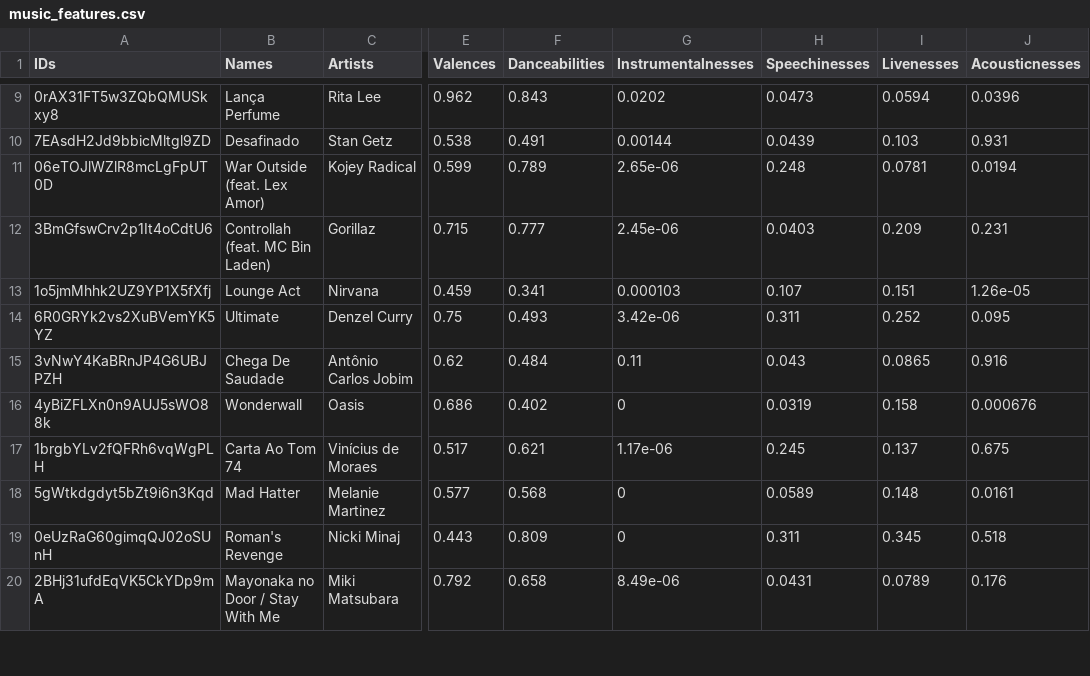
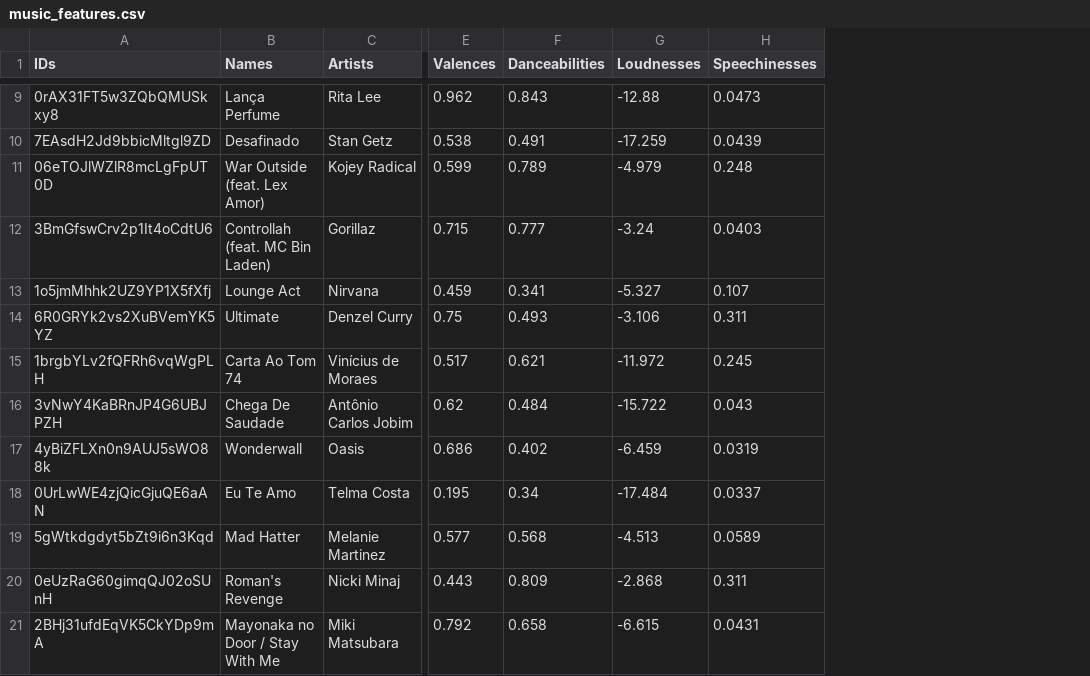
Before and after one commit to DanielLopesEstatistica/Songs-Spotify, a CSV file: music_features.csv, drawn as a sheet; only a part is shown, gaps mark what is left out; removed rows and columns are numbered as before the commit, all else as after; the diff covers the shown part only; the diff names each change by its address in the sheet, - before the commit and + after, or states it on an @@ line.

```diff
--- a/music_features.csv
+++ b/music_features.csv
-column G (Instrumentalnesses), rows 9-16: 0.0202 | 0.00144 | 2.65e-06 | 2.45e-06 | 0.000103 | 3.42e-06 | 0.11 | 0; rows 18-20: 0 | 0 | 8.49e-06
+column G (Loudnesses), rows 9-14: -12.88 | -17.259 | -4.979 | -3.24 | -5.327 | -3.106; rows 16-17: -15.722 | -6.459; rows 19-21: -4.513 | -2.868 | -6.615
-column I (Livenesses), rows 9-16: 0.0594 | 0.103 | 0.0781 | 0.209 | 0.151 | 0.252 | 0.0865 | 0.158; rows 18-20: 0.148 | 0.345 | 0.0789
-column J (Acousticnesses), rows 9-16: 0.0396 | 0.931 | 0.0194 | 0.231 | 1.26e-05 | 0.095 | 0.916 | 0.000676; rows 18-20: 0.0161 | 0.518 | 0.176
@@ row 17 moved to row 15: 1brgbYLv2fQFRh6vqWgPLH @@
@@ row 25 moved to row 18: 0UrLwWE4zjQicGjuQE6aAN @@
```
Also changed, not shown: 1 added row, 1 removed row and 2 moved rows elsewhere in this file.
